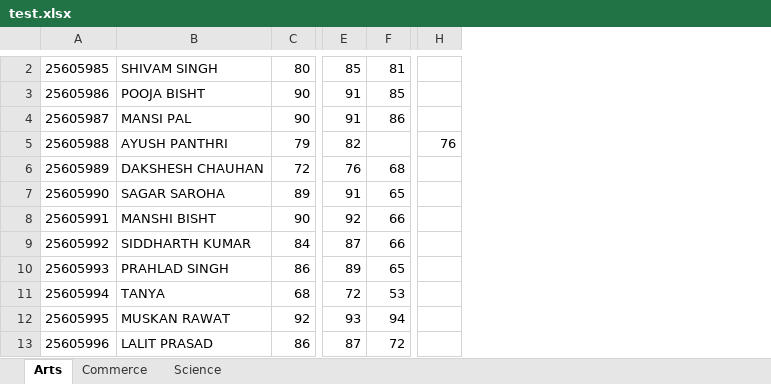
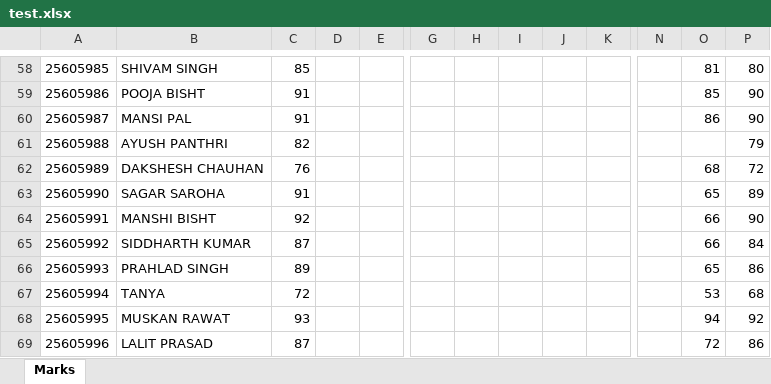
Before and after one commit to Prakhar-Joshi-0012/ResultParser, an Excel workbook: test.xlsx, sheet Marks, drawn as a sheet; only a part is shown, gaps mark what is left out; values as stored, in another font and other column widths than the file's, no borders; removed rows and columns are numbered as before the commit, all else as after; the diff covers the shown part only; the diff names each change by its address in the sheet, - before the commit and + after, or states it on an @@ line.

```diff
--- a/test.xlsx (sheet Marks)
+++ b/test.xlsx (sheet Marks)
-sheet tab: Arts
+sheet tab: Marks
-sheet tab: Commerce
-sheet tab: Science
+column C, rows 58-69: 85 | 91 | 91 | 82 | 76 | 91 | 92 | 87 | 89 | 72 | 93 | 87
+column E, empty
+column G, empty
+column I, empty
+column K, empty
-column H, row 5: 76
+column N, empty
+column O, rows 58-69: 81 | 85 | 86 |  | 68 | 65 | 66 | 66 | 65 | 53 | 94 | 72
+column P, rows 58-69: 80 | 90 | 90 | 79 | 72 | 89 | 90 | 84 | 86 | 68 | 92 | 86
-D58: 80
+D58: (empty)
-H58: 85
+H58: (empty)
-J58: 81
+J58: (empty)
-D59:D60: 90
+D59:D60: (empty)
-H59:H60: 91
+H59:H60: (empty)
-J59: 85
+J59: (empty)
-J60: 86
+J60: (empty)
-D61: 79
+D61: (empty)
-H61: 82
+H61: (empty)
-D62: 72
+D62: (empty)
-H62: 76
+H62: (empty)
-J62: 68
+J62: (empty)
-D63: 89
+D63: (empty)
-H63: 91
+H63: (empty)
-J63: 65
+J63: (empty)
-D64: 90
+D64: (empty)
-H64: 92
+H64: (empty)
-J64:J65: 66
+J64:J65: (empty)
-D65: 84
+D65: (empty)
-H65: 87
+H65: (empty)
-D66: 86
+D66: (empty)
-H66: 89
+H66: (empty)
-J66: 65
+J66: (empty)
-D67: 68
+D67: (empty)
-H67: 72
+H67: (empty)
-J67: 53
+J67: (empty)
-D68: 92
+D68: (empty)
-H68: 93
+H68: (empty)
-J68: 94
+J68: (empty)
-D69: 86
+D69: (empty)
-H69: 87
+H69: (empty)
-J69: 72
+J69: (empty)
```
Also changed, not shown: 57 added rows, 1 added column and 35 edited cells elsewhere in this sheet, 4 other files.
